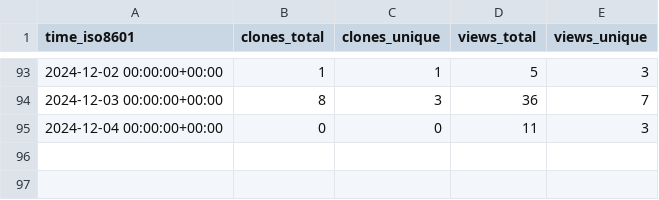
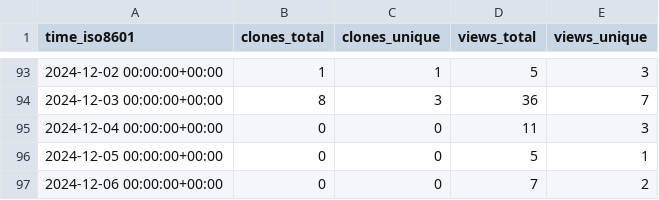
Before and after one commit to njjetha/System-Design, a CSV file: quic/toolchain_for_hexagon/ghrs-data/views_clones_aggregate.csv, drawn as a sheet; only a part is shown, gaps mark what is left out; the diff names each change by its address in the sheet, - before the commit and + after, or states it on an @@ line.

```diff
--- a/quic/toolchain_for_hexagon/ghrs-data/views_clones_aggregate.csv
+++ b/quic/toolchain_for_hexagon/ghrs-data/views_clones_aggregate.csv
+row 96: 2024-12-05 00:00:00+00:00 | 0 | 0 | 5 | 1
+row 97: 2024-12-06 00:00:00+00:00 | 0 | 0 | 7 | 2
```
Also changed, not shown: 1 other file.
